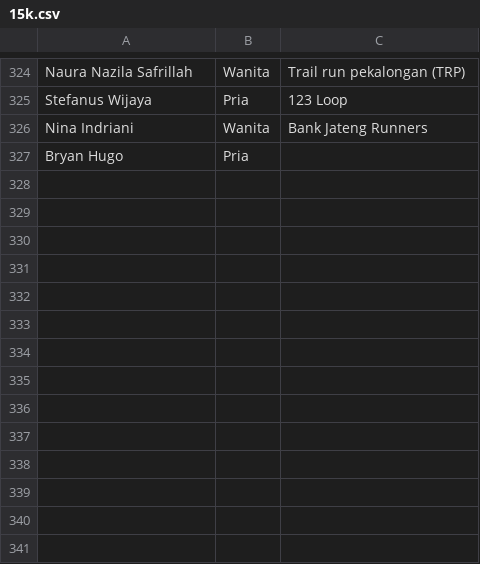
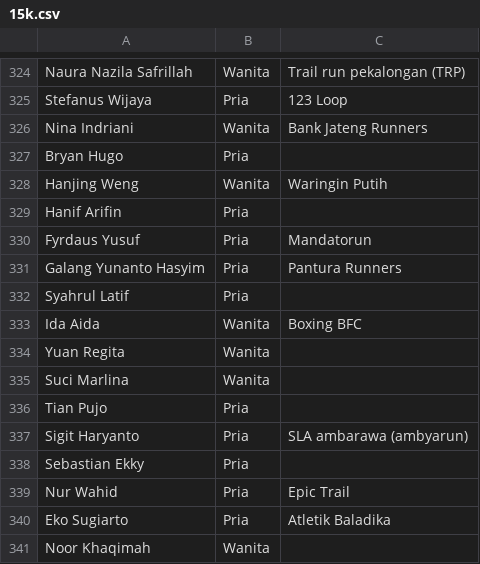
Before and after one commit to smgmountainrace/listpeserta, a CSV file: 15k.csv, drawn as a sheet; only a part is shown, gaps mark what is left out.

Commit message:
15k.csv

```diff
--- a/15k.csv
+++ b/15k.csv
@@ -327 +327,15 @@ Nina Indriani,Wanita,Bank Jateng Runners
 Bryan Hugo,Pria,
+Hanjing  Weng,Wanita,Waringin Putih
+Hanif Arifin,Pria,
+Fyrdaus Yusuf,Pria,Mandatorun
+Galang Yunanto Hasyim,Pria,Pantura Runners
+Syahrul Latif,Pria,
+Ida Aida,Wanita,Boxing BFC
+Yuan  Regita,Wanita,
+Suci Marlina,Wanita,
+Tian Pujo,Pria,
+Sigit Haryanto,Pria,SLA ambarawa (ambyarun)
+Sebastian Ekky,Pria,
+Nur Wahid,Pria,Epic Trail
+Eko Sugiarto,Pria,Atletik Baladika
+Noor Khaqimah,Wanita,
```
